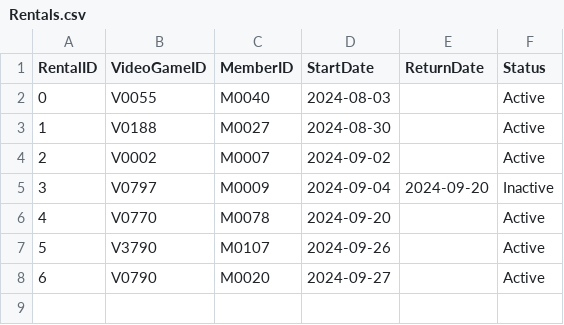
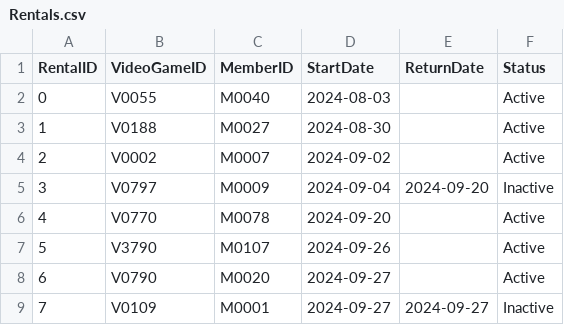
Before and after one commit to mel-rossi/Retro-Video-Games-Management-System, a CSV file: Inventory/Rentals.csv, drawn as a sheet; the diff names each change by its address in the sheet, - before the commit and + after, or states it on an @@ line.

Commit message:
Confirm VideoGameID and Confirm MemberID implemented and checked

```diff
--- a/Inventory/Rentals.csv
+++ b/Inventory/Rentals.csv
+row 9: 7 | V0109 | M0001 | 2024-09-27 | 2024-09-27 | Inactive
```
Also changed, not shown: 2 other files.
